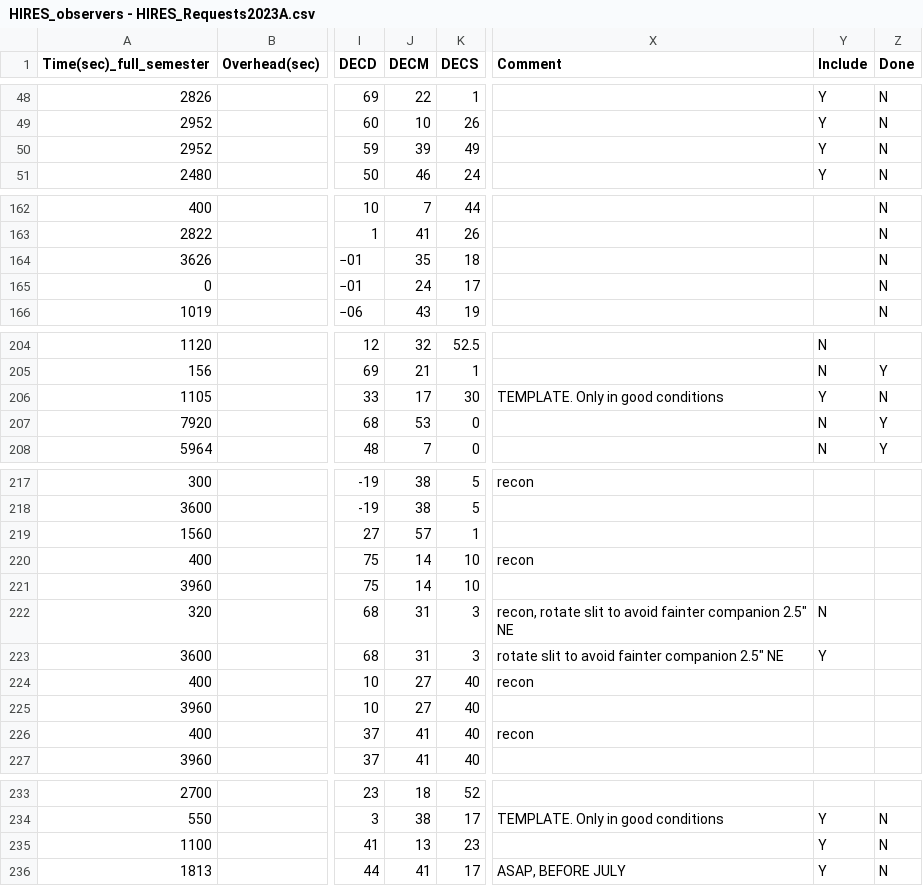
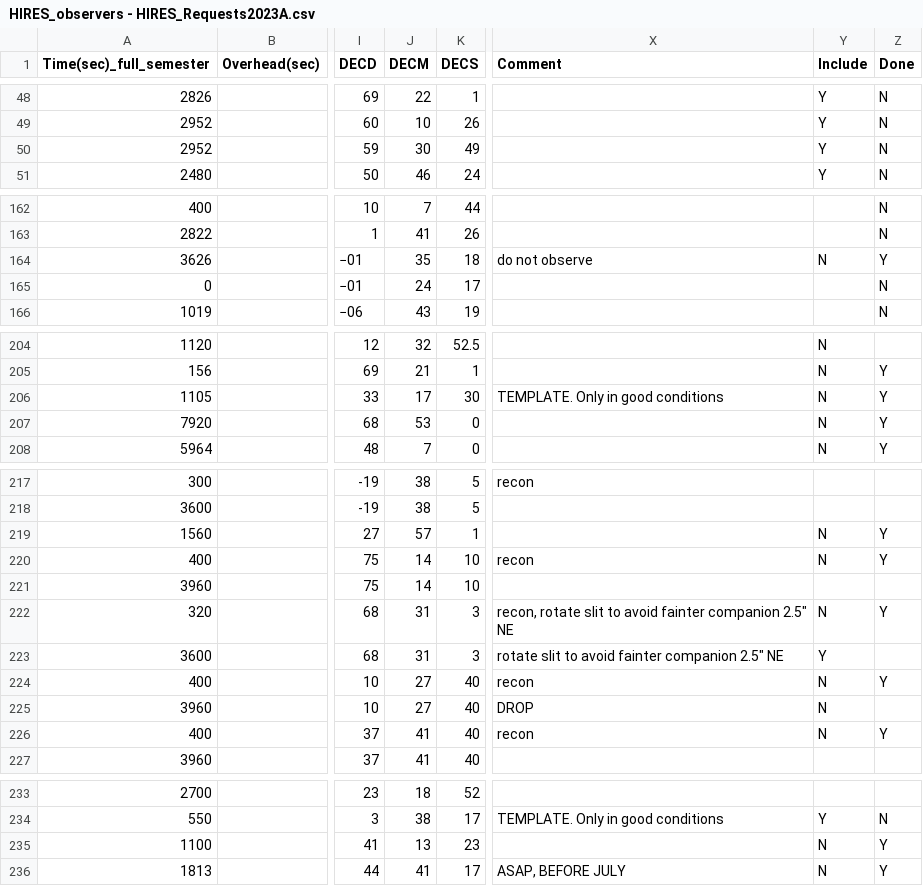
Before and after one commit to lukehandley/KPFautoscheduler, a CSV file: 2023_data/HIRES_observers - HIRES_Requests2023A.csv, drawn as a sheet; only a part is shown, gaps mark what is left out; the diff names each change by its address in the sheet, - before the commit and + after, or states it on an @@ line.

```diff
--- a/2023_data/HIRES_observers - HIRES_Requests2023A.csv
+++ b/2023_data/HIRES_observers - HIRES_Requests2023A.csv
-J50 (DECM): 39
+J50 (DECM): 30
-X164 (Comment): (empty)
+X164 (Comment): do not observe
-Y164 (Include): (empty)
+Y164 (Include): N
-Z164 (Done): N
+Z164 (Done): Y
-Y206 (Include): Y
+Y206 (Include): N
-Z206 (Done): N
+Z206 (Done): Y
-Y219:Y220 (Include): (empty)
+Y219:Y220 (Include): N
-Z219:Z220 (Done): (empty)
+Z219:Z220 (Done): Y
-Z222 (Done): (empty)
+Z222 (Done): Y
-Y224:Y226 (Include): (empty)
+Y224:Y226 (Include): N
-Z224 (Done): (empty)
+Z224 (Done): Y
-X225 (Comment): (empty)
+X225 (Comment): DROP
-Z226 (Done): (empty)
+Z226 (Done): Y
-Y235:Y236 (Include): Y
+Y235:Y236 (Include): N
-Z235:Z236 (Done): N
+Z235:Z236 (Done): Y
```
Also changed, not shown: 2023_data/hires_schedule_2023A.csv, 2 other files.
